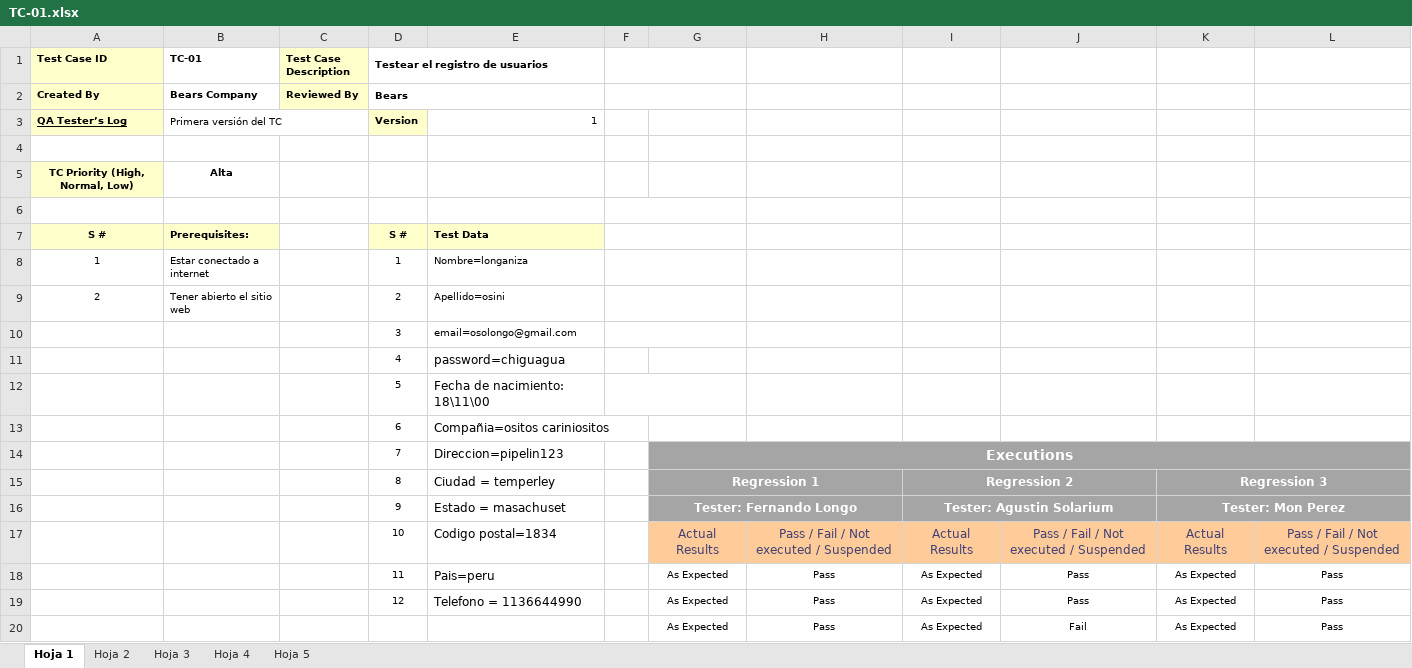
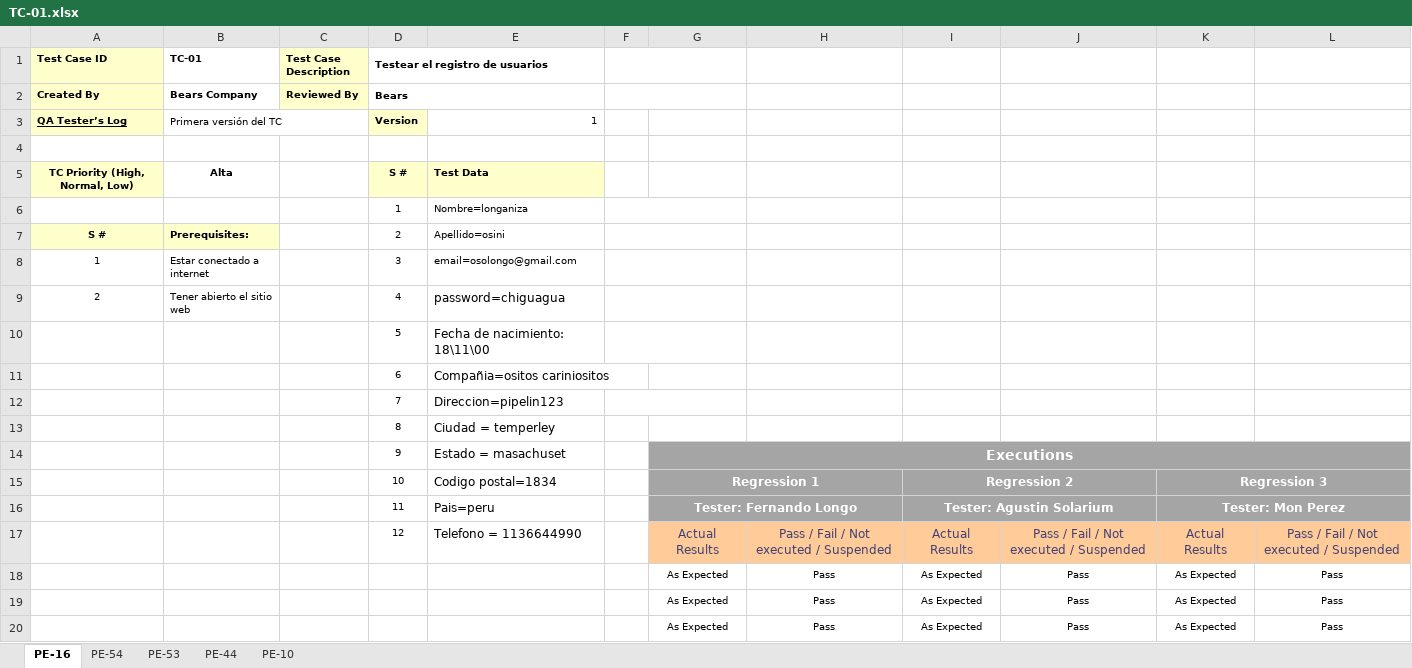
Before and after one commit to FranciscoZanon/-TestingAplicaciones-BearCode-TPO, an Excel workbook: Test_cases/TC-01.xlsx, sheet PE-16, drawn as a sheet; only a part is shown; values as stored, in another font and other column widths than the file's, no borders; charts and pictures not drawn; removed rows and columns are numbered as before the commit, all else as after; the diff covers the shown part only; the diff names each change by its address in the sheet, - before the commit and + after, or states it on an @@ line.

```diff
--- a/Test_cases/TC-01.xlsx (sheet PE-16)
+++ b/Test_cases/TC-01.xlsx (sheet PE-16)
-sheet tab: Hoja 1
+sheet tab: PE-16
-sheet tab: Hoja 4
+sheet tab: PE-54
-sheet tab: Hoja 2
-sheet tab: Hoja 3
-sheet tab: Hoja 5
+sheet tab: PE-53
+sheet tab: PE-44
+sheet tab: PE-10
-D5 (Testear el registro de usuarios): (empty)
+D5 (Testear el registro de usuarios): S #
-D5:E5 fill: none
+D5:E5 fill: #FFFFCC
-E5: (empty)
+E5: Test Data
-row 6: (empty)
+row 6:  |  |  | 1 | Nombre=longaniza
-D7 (Testear el registro de usuarios): S #
+D7 (Testear el registro de usuarios): 2
@@ D7:E7 fill: #FFFFCC → none, bold: on → off @@
-E7: Test Data
+E7: Apellido=osini
-D8 (Testear el registro de usuarios): 1
+D8 (Testear el registro de usuarios): 3
-E8: Nombre=longaniza
+E8: email=osolongo@gmail.com
-D9 (Testear el registro de usuarios): 2
+D9 (Testear el registro de usuarios): 4
-E9: Apellido=osini
+E9: password=chiguagua
@@ E9 text size: larger @@
-row 10:  |  |  | 3 | email=osolongo@gmail.com
-row 11:  |  |  | 4 | password=chiguagua
+F12:G12 merged
-G12: Executions
+G12: (empty)
-G12 fill: #A5A5A5
+G12 fill: none
-G14:L14 merged
+row 13:  |  |  | 8 | Ciudad = temperley
+row 14:  |  |  | 9 | Estado = masachuset |  | Executions
-D15 (Testear el registro de usuarios): 8
+D15 (Testear el registro de usuarios): 10
-E15: Ciudad = temperley
+E15: Codigo postal=1834
-D16 (Testear el registro de usuarios): 9
+D16 (Testear el registro de usuarios): 11
-E16: Estado = masachuset
+E16: Pais=peru
-D17 (Testear el registro de usuarios): 10
+D17 (Testear el registro de usuarios): 12
-E17: Codigo postal=1834
+E17: Telefono = 1136644990
-D18 (Testear el registro de usuarios): 11
+D18 (Testear el registro de usuarios): (empty)
-E18: Pais=peru
+E18: (empty)
-D19 (Testear el registro de usuarios): 12
+D19 (Testear el registro de usuarios): (empty)
-E19: Telefono = 1136644990
+E19: (empty)
-J20: Fail
+J20: Pass
```
Also changed, not shown: 6 removed rows, 3 edited cells, cell formats and merged cells elsewhere in this sheet, sheet PE-54, charts or pictures.
